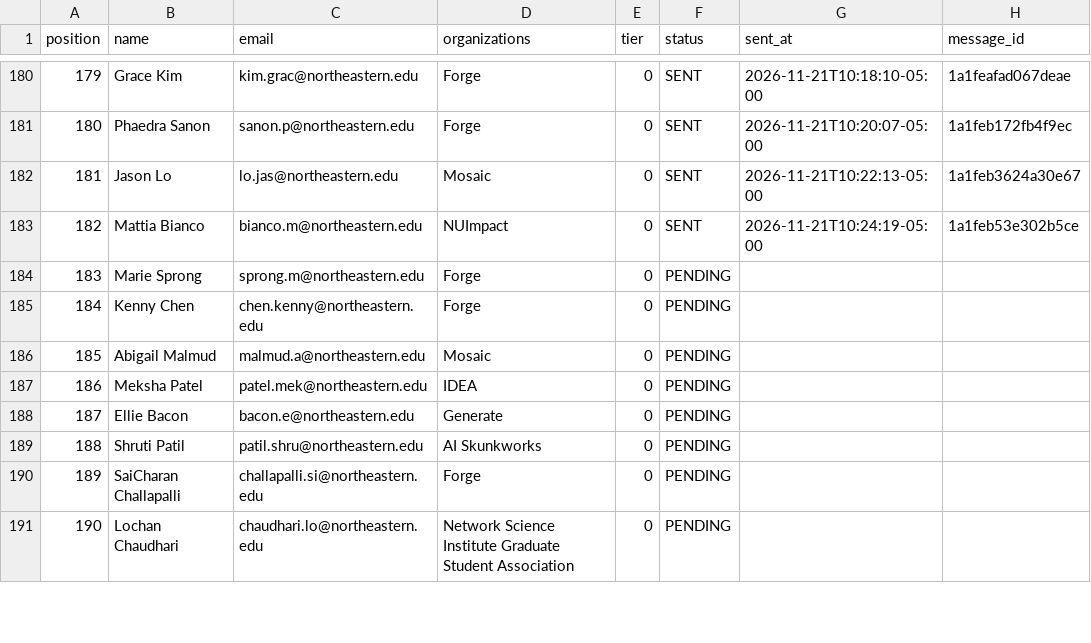
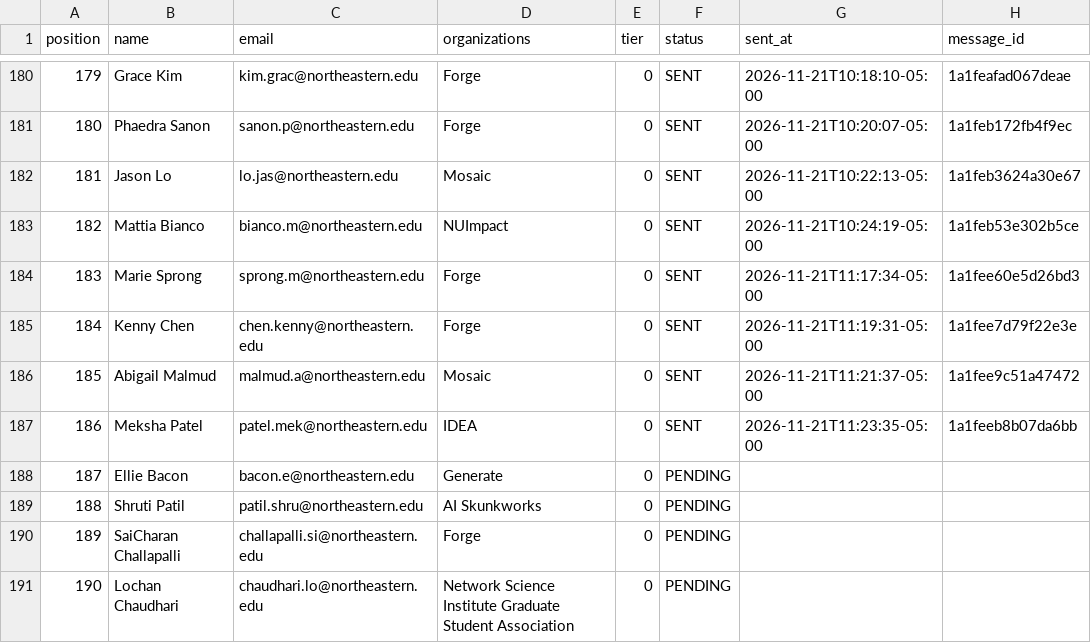
Before and after one commit to Metdez/Job-O-Clock, a CSV file: data/northeastern-event-contacts/send_ledger.csv, drawn as a sheet; only a part is shown, gaps mark what is left out.

```diff
--- a/data/northeastern-event-contacts/send_ledger.csv
+++ b/data/northeastern-event-contacts/send_ledger.csv
@@ -183,6 +183,6 @@ position,name,email,organizations,tier,status,sent_at,message_id
 182,Mattia Bianco,bianco.m@northeastern.edu,NUImpact,0,SENT,2026-11-21T10:24:19-05:00,1a1feb53e302b5ce
-183,Marie Sprong,sprong.m@northeastern.edu,Forge,0,PENDING,,
-184,Kenny Chen,chen.kenny@northeastern.edu,Forge,0,PENDING,,
-185,Abigail Malmud,malmud.a@northeastern.edu,Mosaic,0,PENDING,,
-186,Meksha Patel,patel.mek@northeastern.edu,IDEA,0,PENDING,,
+183,Marie Sprong,sprong.m@northeastern.edu,Forge,0,SENT,2026-11-21T11:17:34-05:00,1a1fee60e5d26bd3
+184,Kenny Chen,chen.kenny@northeastern.edu,Forge,0,SENT,2026-11-21T11:19:31-05:00,1a1fee7d79f22e3e
+185,Abigail Malmud,malmud.a@northeastern.edu,Mosaic,0,SENT,2026-11-21T11:21:37-05:00,1a1fee9c51a47472
+186,Meksha Patel,patel.mek@northeastern.edu,IDEA,0,SENT,2026-11-21T11:23:35-05:00,1a1feeb8b07da6bb
 187,Ellie Bacon,bacon.e@northeastern.edu,Generate,0,PENDING,,
```
Also changed, not shown: data/northeastern-event-contacts/send_log.csv, 1 other file.
